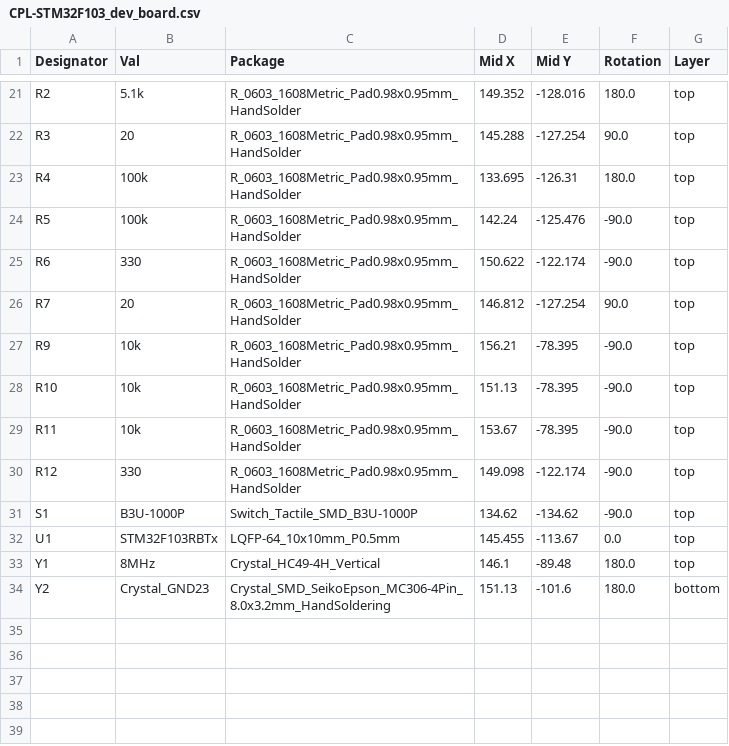
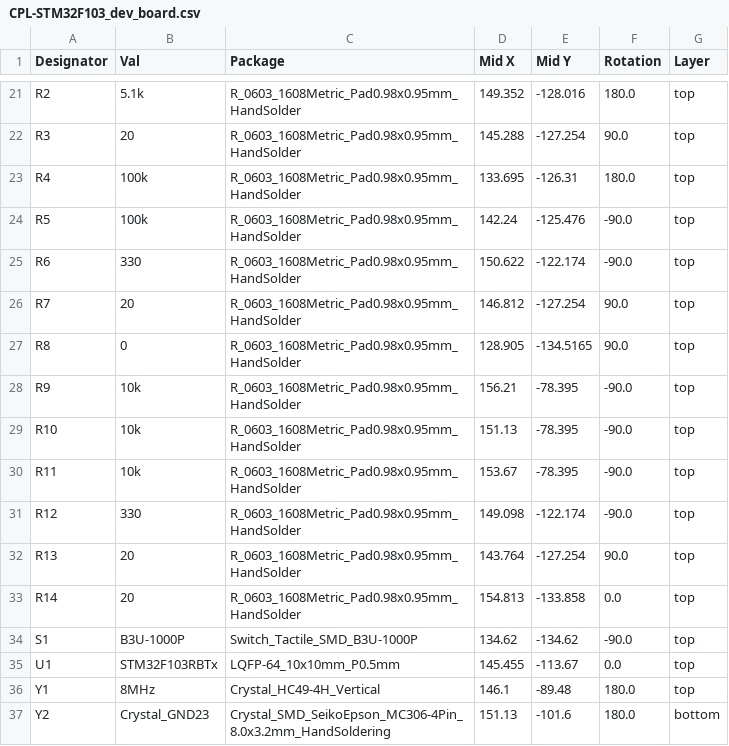
Before and after one commit to jonghee-son/STM32F103_DevBoard, a CSV file: jlcpcb/production_files/CPL-STM32F103_dev_board.csv, drawn as a sheet; only a part is shown, gaps mark what is left out.

Commit message:
Fixed some labels and updated production files

```diff
--- a/jlcpcb/production_files/CPL-STM32F103_dev_board.csv
+++ b/jlcpcb/production_files/CPL-STM32F103_dev_board.csv
@@ -26,2 +26,3 @@ R6,330,R_0603_1608Metric_Pad0.98x0.95mm_HandSolder,150.622,-122.174,-90.0,top
 R7,20,R_0603_1608Metric_Pad0.98x0.95mm_HandSolder,146.812,-127.254,90.0,top
+R8,0,R_0603_1608Metric_Pad0.98x0.95mm_HandSolder,128.905,-134.5165,90.0,top
 R9,10k,R_0603_1608Metric_Pad0.98x0.95mm_HandSolder,156.21,-78.395,-90.0,top
@@ -30,2 +31,4 @@ R11,10k,R_0603_1608Metric_Pad0.98x0.95mm_HandSolder,153.67,-78.395,-90.0,top
 R12,330,R_0603_1608Metric_Pad0.98x0.95mm_HandSolder,149.098,-122.174,-90.0,top
+R13,20,R_0603_1608Metric_Pad0.98x0.95mm_HandSolder,143.764,-127.254,90.0,top
+R14,20,R_0603_1608Metric_Pad0.98x0.95mm_HandSolder,154.813,-133.858,0.0,top
 S1,B3U-1000P,Switch_Tactile_SMD_B3U-1000P,134.62,-134.62,-90.0,top
```
Also changed, not shown: jlcpcb/production_files/BOM-STM32F103_dev_board.csv, 54 other files.
